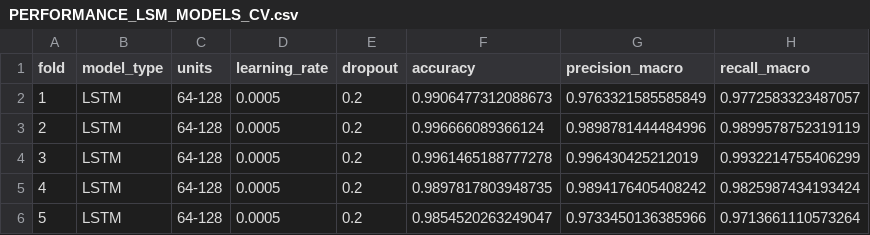
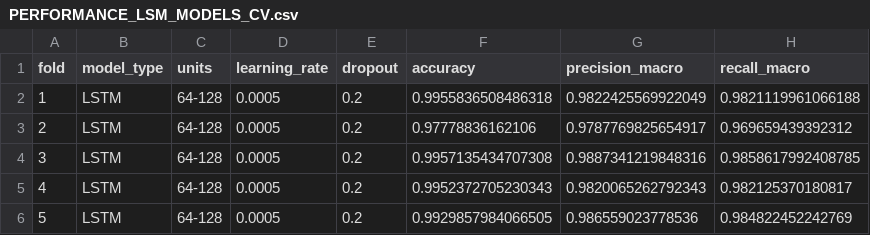
Before and after one commit to armandobecerril/MSL-150-Dataset, a CSV file: docs/performance/PERFORMANCE_LSM_MODELS_CV.csv, drawn as a sheet.

Commit message:
Added narrative-level evaluation pipeline, CV models, performance metrics, and publication-ready figures

```diff
--- a/docs/performance/PERFORMANCE_LSM_MODELS_CV.csv
+++ b/docs/performance/PERFORMANCE_LSM_MODELS_CV.csv
@@ -1,6 +1,6 @@
 fold,model_type,units,learning_rate,dropout,accuracy,precision_macro,recall_macro
-1,LSTM,64-128,0.0005,0.2,0.9906477312088673,0.9763321585585849,0.9772583323487057
-2,LSTM,64-128,0.0005,0.2,0.996666089366124,0.9898781444484996,0.9899578752319119
-3,LSTM,64-128,0.0005,0.2,0.9961465188777278,0.996430425212019,0.9932214755406299
-4,LSTM,64-128,0.0005,0.2,0.9897817803948735,0.9894176405408242,0.9825987434193424
-5,LSTM,64-128,0.0005,0.2,0.9854520263249047,0.9733450136385966,0.9713661110573264
+1,LSTM,64-128,0.0005,0.2,0.9955836508486318,0.9822425569922049,0.9821119961066188
+2,LSTM,64-128,0.0005,0.2,0.97778836162106,0.9787769825654917,0.969659439392312
+3,LSTM,64-128,0.0005,0.2,0.9957135434707308,0.9887341219848316,0.9858617992408785
+4,LSTM,64-128,0.0005,0.2,0.9952372705230343,0.9820065262792343,0.982125370180817
+5,LSTM,64-128,0.0005,0.2,0.9929857984066505,0.986559023778536,0.984822452242769
```
Also changed, not shown: 12 other files.
